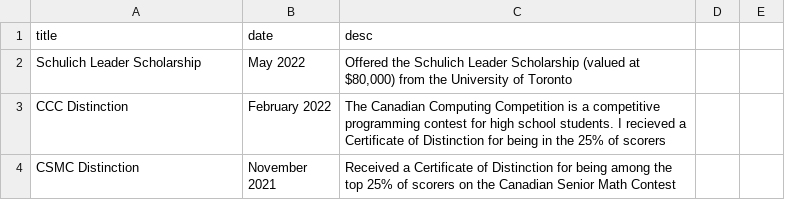
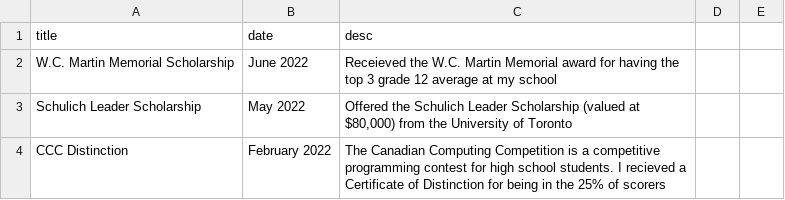
Before and after one commit to paramt/paramt.github.io, a CSV file: _data/timeline.csv, drawn as a sheet; only a part is shown; the shorter side is filled out with more unchanged rows; the diff names each change by its address in the sheet, - before the commit and + after, or states it on an @@ line.

Commit message:
Add W.C. Martin scholarship to timeline

```diff
--- a/_data/timeline.csv
+++ b/_data/timeline.csv
+row 2: W.C. Martin Memorial Scholarship | June 2022 | Receieved the W.C. Martin Memorial award for having the top 3 grade 12 average at my school
```
